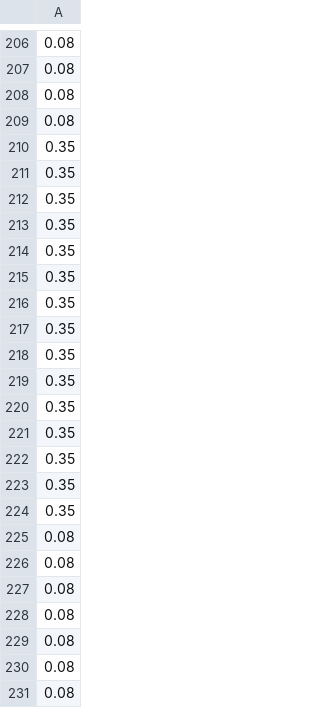
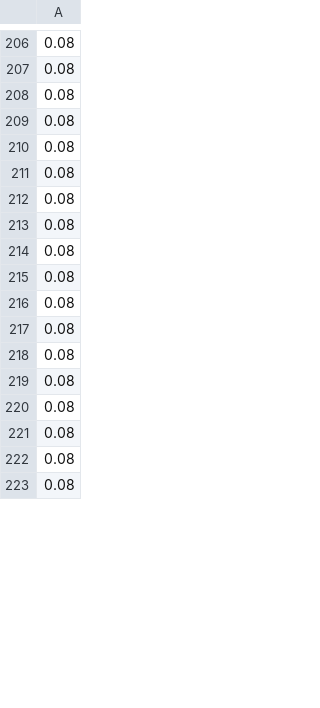
Before and after one commit to edneide/EpiModel_Dashboard_Malawi, a CSV file: inputs/reductionScenarios/current_new.csv, drawn as a sheet; only a part is shown, gaps mark what is left out; the shorter side is filled out with more unchanged rows; the diff covers the shown part only.

```diff
--- a/inputs/reductionScenarios/current_new.csv
+++ b/inputs/reductionScenarios/current_new.csv
@@ -209,17 +209,2 @@
 0.08
-0.35
-0.35
-0.35
-0.35
-0.35
-0.35
-0.35
-0.35
-0.35
-0.35
-0.35
-0.35
-0.35
-0.35
-0.35
 0.08
```
Also changed, not shown: 15 added rows and 5 edited cells elsewhere in this file, inputs/masking/masking_compliance_new.csv, 1 other file.
